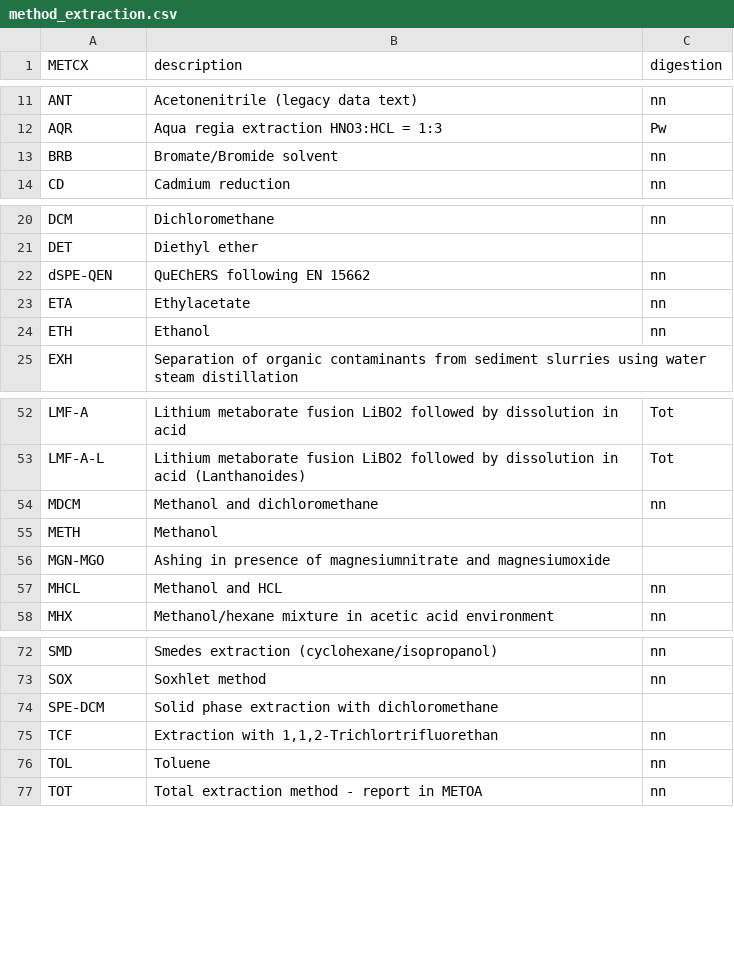
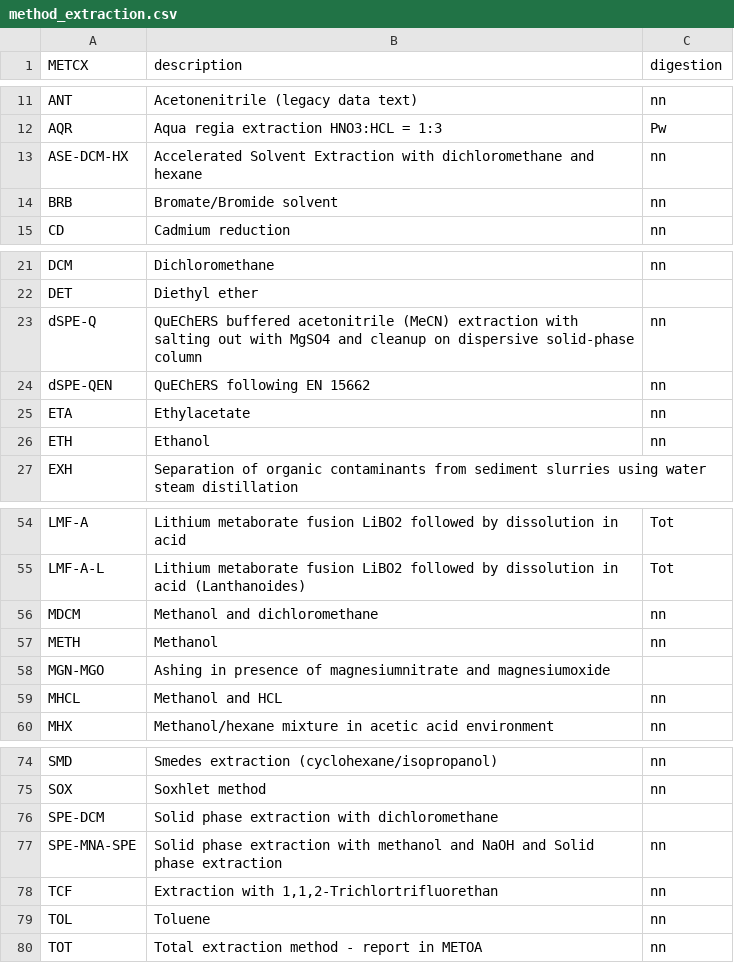
Before and after one commit to osparcomm/HARSAT, a CSV file: inst/information/method_extraction.csv, drawn as a sheet; only a part is shown, gaps mark what is left out.

Commit message:
Update method extraction table

```diff
--- a/inst/information/method_extraction.csv
+++ b/inst/information/method_extraction.csv
@@ -12,2 +12,3 @@ ANT,Acetonenitrile (legacy data text),nn
 AQR,Aqua regia extraction HNO3:HCL = 1:3,Pw
+ASE-DCM-HX,Accelerated Solvent Extraction with dichloromethane and hexane,nn
 BRB,Bromate/Bromide solvent,nn
@@ -21,2 +22,3 @@ DCM,Dichloromethane,nn
 DET,Diethyl ether,
+dSPE-Q,QuEChERS buffered acetonitrile (MeCN) extraction with salting out with MgSO4 and cleanup on dispersive solid-phase column,nn
 dSPE-QEN,QuEChERS following EN 15662,nn
@@ -54,3 +56,3 @@ LMF-A-L,Lithium metaborate fusion LiBO2 followed by dissolution in acid (Lanthan
 MDCM,Methanol and dichloromethane,nn
-METH,Methanol,
+METH,Methanol,nn
 MGN-MGO,Ashing in presence of magnesiumnitrate and magnesiumoxide,
@@ -74,2 +76,3 @@ SOX,Soxhlet method,nn
 SPE-DCM,Solid phase extraction with dichloromethane,
+SPE-MNA-SPE,Solid phase extraction with methanol and NaOH and Solid phase extraction,nn
 TCF,"Extraction with 1,1,2-Trichlortrifluorethan",nn
```
